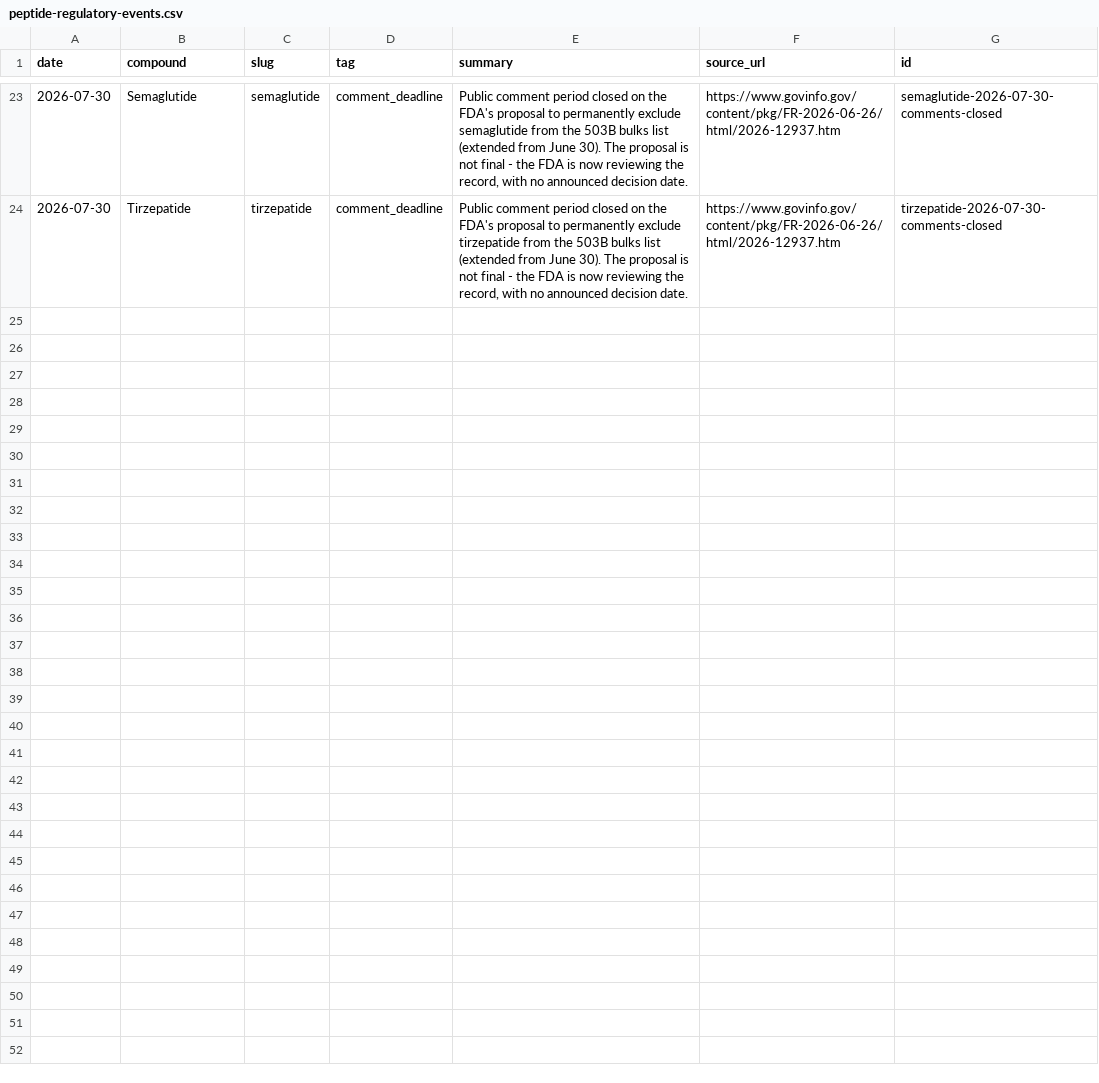
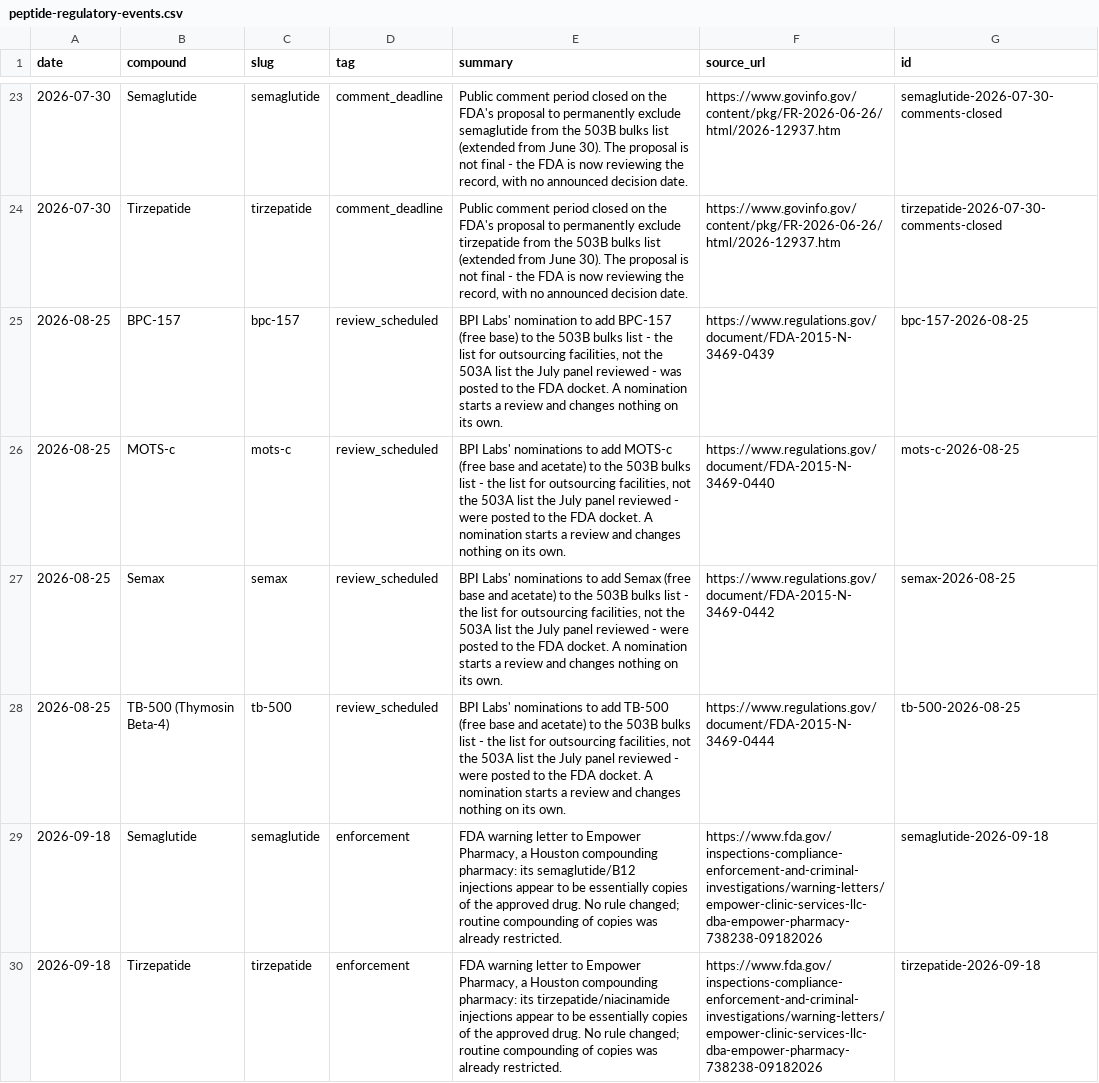
Before and after one commit to Peptlas/peptlas-data, a CSV file: data/peptide-regulatory-events.csv, drawn as a sheet; only a part is shown, gaps mark what is left out.

```diff
--- a/data/peptide-regulatory-events.csv
+++ b/data/peptide-regulatory-events.csv
@@ -24 +24,7 @@ date,compound,slug,tag,summary,source_url,id
 2026-07-30,Tirzepatide,tirzepatide,comment_deadline,"Public comment period closed on the FDA's proposal to permanently exclude tirzepatide from the 503B bulks list (extended from June 30). The proposal is not final - the FDA is now reviewing the record, with no announced decision date.",https://www.govinfo.gov/content/pkg/FR-2026-06-26/html/2026-12937.htm,tirzepatide-2026-07-30-comments-closed
+2026-08-25,BPC-157,bpc-157,review_scheduled,"BPI Labs' nomination to add BPC-157 (free base) to the 503B bulks list - the list for outsourcing facilities, not the 503A list the July panel reviewed - was posted to the FDA docket. A nomination starts a review and changes nothing on its own.",https://www.regulations.gov/document/FDA-2015-N-3469-0439,bpc-157-2026-08-25
+2026-08-25,MOTS-c,mots-c,review_scheduled,"BPI Labs' nominations to add MOTS-c (free base and acetate) to the 503B bulks list - the list for outsourcing facilities, not the 503A list the July panel reviewed - were posted to the FDA docket. A nomination starts a review and changes nothing on its own.",https://www.regulations.gov/document/FDA-2015-N-3469-0440,mots-c-2026-08-25
+2026-08-25,Semax,semax,review_scheduled,"BPI Labs' nominations to add Semax (free base and acetate) to the 503B bulks list - the list for outsourcing facilities, not the 503A list the July panel reviewed - were posted to the FDA docket. A nomination starts a review and changes nothing on its own.",https://www.regulations.gov/document/FDA-2015-N-3469-0442,semax-2026-08-25
+2026-08-25,TB-500 (Thymosin Beta-4),tb-500,review_scheduled,"BPI Labs' nominations to add TB-500 (free base and acetate) to the 503B bulks list - the list for outsourcing facilities, not the 503A list the July panel reviewed - were posted to the FDA docket. A nomination starts a review and changes nothing on its own.",https://www.regulations.gov/document/FDA-2015-N-3469-0444,tb-500-2026-08-25
+2026-09-18,Semaglutide,semaglutide,enforcement,"FDA warning letter to Empower Pharmacy, a Houston compounding pharmacy: its semaglutide/B12 injections appear to be essentially copies of the approved drug. No rule changed; routine compounding of copies was already restricted.",https://www.fda.gov/inspections-compliance-enforcement-and-criminal-investigations/warning-letters/empower-clinic-services-llc-dba-empower-pharmacy-738238-09182026,semaglutide-2026-09-18
+2026-09-18,Tirzepatide,tirzepatide,enforcement,"FDA warning letter to Empower Pharmacy, a Houston compounding pharmacy: its tirzepatide/niacinamide injections appear to be essentially copies of the approved drug. No rule changed; routine compounding of copies was already restricted.",https://www.fda.gov/inspections-compliance-enforcement-and-criminal-investigations/warning-letters/empower-clinic-services-llc-dba-empower-pharmacy-738238-09182026,tirzepatide-2026-09-18
```
Also changed, not shown: data/peptide-sources.csv, data/peptide-status-matrix.csv, 5 other files.
